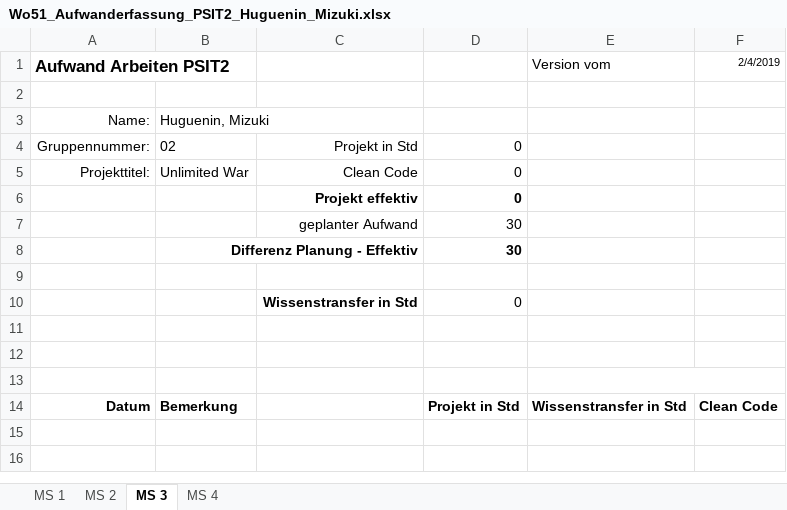
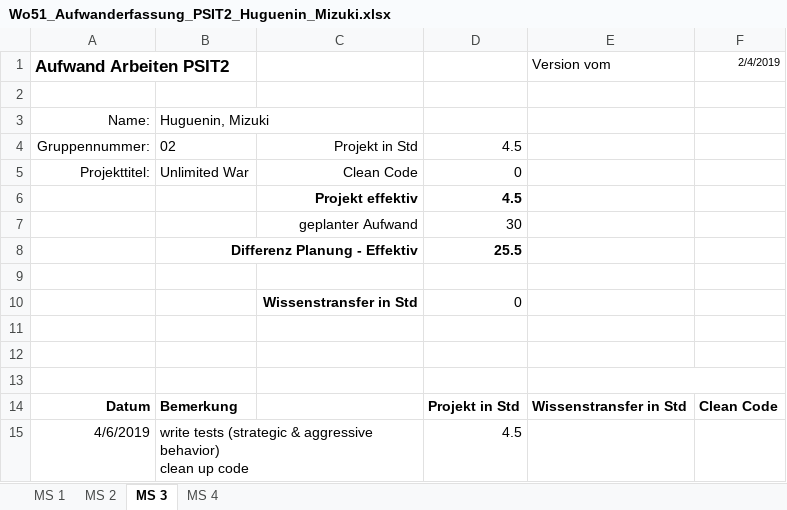
Before and after one commit to Litschen/unlimitedWar, an Excel workbook: documents/30_Planung/Wo51_Aufwanderfassung_PSIT2_Huguenin_Mizuki.xlsx, sheet MS 3, drawn as a sheet; values as stored, in another font and other column widths than the file's, no borders; ↵ is a line break in a cell; the diff names each change by its address in the sheet, - before the commit and + after, or states it on an @@ line.

Commit message:
update time sheet

```diff
--- a/documents/30_Planung/Wo51_Aufwanderfassung_PSIT2_Huguenin_Mizuki.xlsx (sheet MS 3)
+++ b/documents/30_Planung/Wo51_Aufwanderfassung_PSIT2_Huguenin_Mizuki.xlsx (sheet MS 3)
-D4: 0
+D4: 4.5
-D6: 0
+D6: 4.5
-D8: 30
+D8: 25.5
+row 15: 4/6/2019 | write tests (strategic & aggressive behavior) ↵ clean up code |  | 4.5
```
